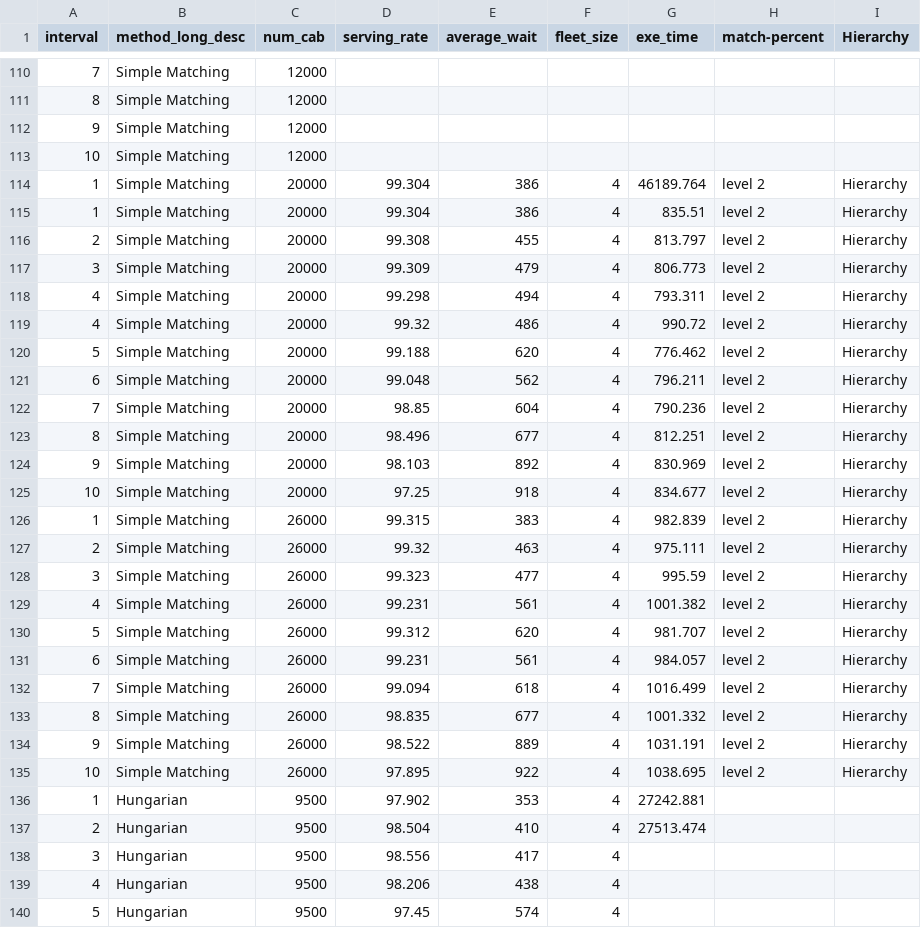
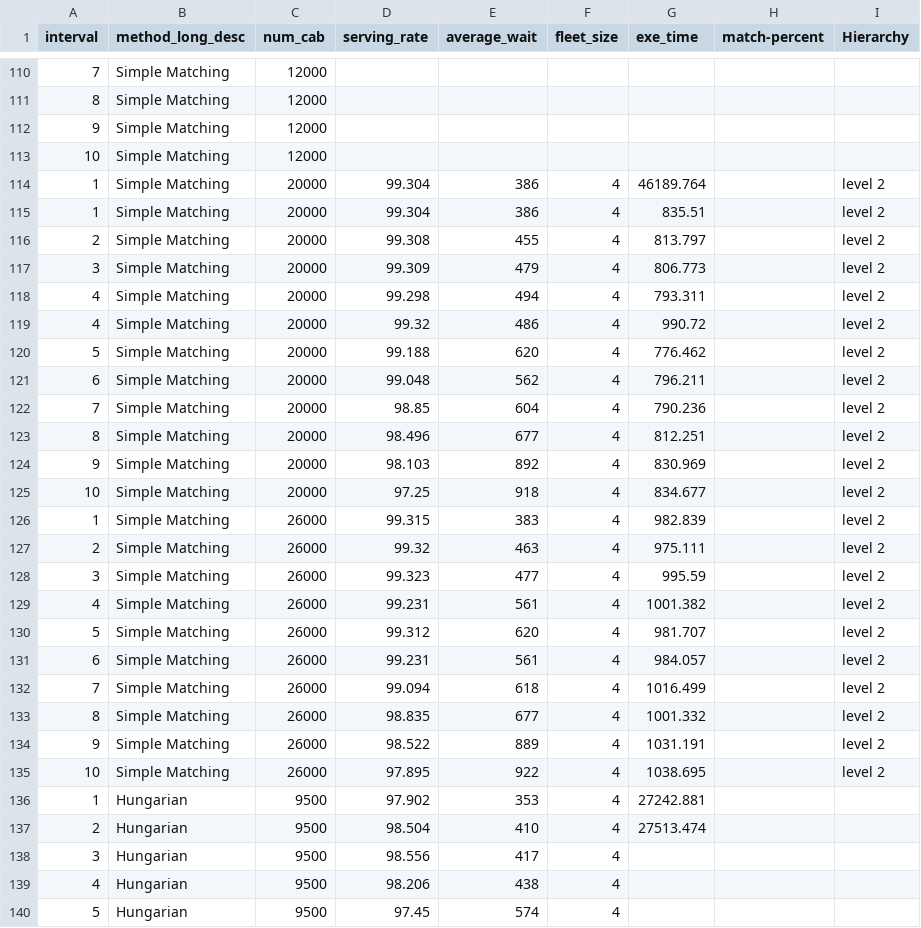
Before and after one commit to Motahareee/motahareee.github.io, a CSV file: Experiments.csv, drawn as a sheet; only a part is shown, gaps mark what is left out; the diff covers the shown part only.

```diff
--- a/Experiments.csv
+++ b/Experiments.csv
@@ -113,24 +113,24 @@
 "10","Simple Matching","12000","","","","","",""
-"1","Simple Matching","20000","99.304","386","4","46189.764","level 2","Hierarchy"
-"1","Simple Matching","20000","99.304","386","4","835.51","level 2","Hierarchy"
-"2","Simple Matching","20000","99.308","455","4","813.797","level 2","Hierarchy"
-"3","Simple Matching","20000","99.309","479","4","806.773","level 2","Hierarchy"
-"4","Simple Matching","20000","99.298","494","4","793.311","level 2","Hierarchy"
-"4","Simple Matching","20000","99.32","486","4","990.72","level 2","Hierarchy"
-"5","Simple Matching","20000","99.188","620","4","776.462","level 2","Hierarchy"
-"6","Simple Matching","20000","99.048","562","4","796.211","level 2","Hierarchy"
-"7","Simple Matching","20000","98.85","604","4","790.236","level 2","Hierarchy"
-"8","Simple Matching","20000","98.496","677","4","812.251","level 2","Hierarchy"
-"9","Simple Matching","20000","98.103","892","4","830.969","level 2","Hierarchy"
-"10","Simple Matching","20000","97.25","918","4","834.677","level 2","Hierarchy"
-"1","Simple Matching","26000","99.315","383","4","982.839","level 2","Hierarchy"
-"2","Simple Matching","26000","99.32","463","4","975.111","level 2","Hierarchy"
-"3","Simple Matching","26000","99.323","477","4","995.59","level 2","Hierarchy"
-"4","Simple Matching","26000","99.231","561","4","1001.382","level 2","Hierarchy"
-"5","Simple Matching","26000","99.312","620","4","981.707","level 2","Hierarchy"
-"6","Simple Matching","26000","99.231","561","4","984.057","level 2","Hierarchy"
-"7","Simple Matching","26000","99.094","618","4","1016.499","level 2","Hierarchy"
-"8","Simple Matching","26000","98.835","677","4","1001.332","level 2","Hierarchy"
-"9","Simple Matching","26000","98.522","889","4","1031.191","level 2","Hierarchy"
-"10","Simple Matching","26000","97.895","922","4","1038.695","level 2","Hierarchy"
+"1","Simple Matching","20000","99.304","386","4","46189.764","","level 2"
+"1","Simple Matching","20000","99.304","386","4","835.51","","level 2"
+"2","Simple Matching","20000","99.308","455","4","813.797","","level 2"
+"3","Simple Matching","20000","99.309","479","4","806.773","","level 2"
+"4","Simple Matching","20000","99.298","494","4","793.311","","level 2"
+"4","Simple Matching","20000","99.32","486","4","990.72","","level 2"
+"5","Simple Matching","20000","99.188","620","4","776.462","","level 2"
+"6","Simple Matching","20000","99.048","562","4","796.211","","level 2"
+"7","Simple Matching","20000","98.85","604","4","790.236","","level 2"
+"8","Simple Matching","20000","98.496","677","4","812.251","","level 2"
+"9","Simple Matching","20000","98.103","892","4","830.969","","level 2"
+"10","Simple Matching","20000","97.25","918","4","834.677","","level 2"
+"1","Simple Matching","26000","99.315","383","4","982.839","","level 2"
+"2","Simple Matching","26000","99.32","463","4","975.111","","level 2"
+"3","Simple Matching","26000","99.323","477","4","995.59","","level 2"
+"4","Simple Matching","26000","99.231","561","4","1001.382","","level 2"
+"5","Simple Matching","26000","99.312","620","4","981.707","","level 2"
+"6","Simple Matching","26000","99.231","561","4","984.057","","level 2"
+"7","Simple Matching","26000","99.094","618","4","1016.499","","level 2"
+"8","Simple Matching","26000","98.835","677","4","1001.332","","level 2"
+"9","Simple Matching","26000","98.522","889","4","1031.191","","level 2"
+"10","Simple Matching","26000","97.895","922","4","1038.695"," ","level 2"
 "1","Hungarian","9500","97.902","353","4","27242.881","",""
```
Also changed, not shown: 30 edited cells elsewhere in this file, 1 other file.
